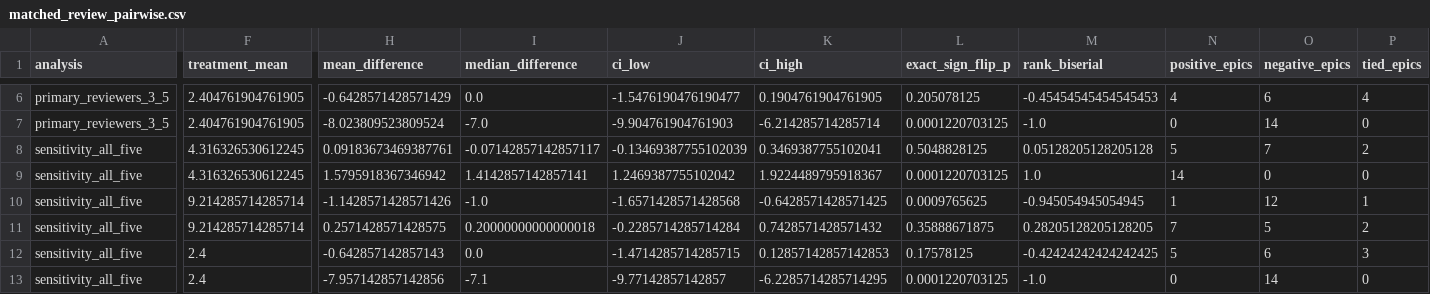
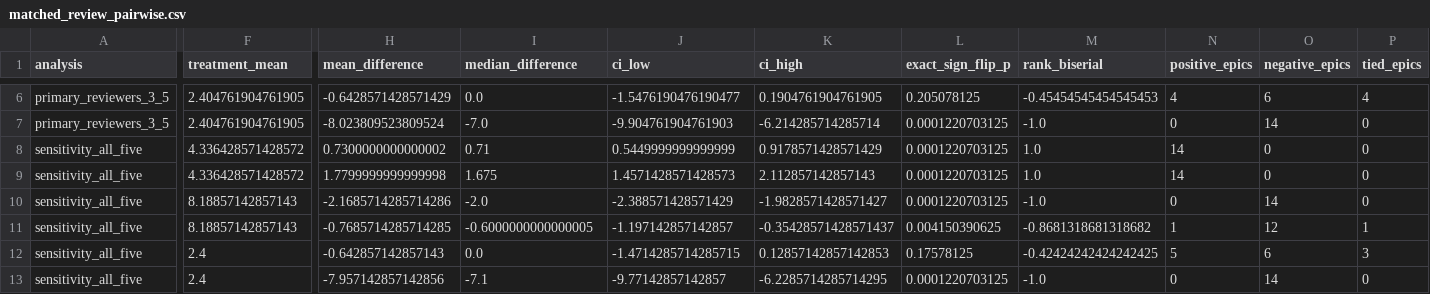
Before and after one commit to manish94u/JiraEnhancer, a CSV file: patent/reviewer_study/public_results/matched_review_pairwise.csv, drawn as a sheet; only a part is shown, gaps mark what is left out; removed rows and columns are numbered as before the commit, all else as after; rows hold the shown columns only; the diff covers the shown part only; the diff names each change by its address in the sheet, - before the commit and + after, or states it on an @@ line.

```diff
--- a/patent/reviewer_study/public_results/matched_review_pairwise.csv
+++ b/patent/reviewer_study/public_results/matched_review_pairwise.csv
-row 8: sensitivity_all_five | 4.316326530612245 | 0.09183673469387761 | -0.07142857142857117 | -0.13469387755102039 | 0.3469387755102041 | 0.5048828125 | 0.05128205128205128 | 5 | 7 | 2
+row 8: sensitivity_all_five | 4.336428571428572 | 0.7300000000000002 | 0.71 | 0.5449999999999999 | 0.9178571428571429 | 0.0001220703125 | 1.0 | 14 | 0 | 0
-F9 (treatment_mean): 4.316326530612245
+F9 (treatment_mean): 4.336428571428572
-H9 (mean_difference): 1.5795918367346942
+H9 (mean_difference): 1.7799999999999998
-I9 (median_difference): 1.4142857142857141
+I9 (median_difference): 1.675
-J9 (ci_low): 1.2469387755102042
+J9 (ci_low): 1.4571428571428573
-K9 (ci_high): 1.9224489795918367
+K9 (ci_high): 2.112857142857143
-F10:F11 (treatment_mean): 9.214285714285714
+F10:F11 (treatment_mean): 8.18857142857143
-H10 (mean_difference): -1.1428571428571426
+H10 (mean_difference): -2.1685714285714286
-I10 (median_difference): -1.0
+I10 (median_difference): -2.0
-J10 (ci_low): -1.6571428571428568
+J10 (ci_low): -2.388571428571429
-K10 (ci_high): -0.6428571428571425
+K10 (ci_high): -1.9828571428571427
-L10 (exact_sign_flip_p): 0.0009765625
+L10 (exact_sign_flip_p): 0.0001220703125
-M10 (rank_biserial): -0.945054945054945
+M10 (rank_biserial): -1.0
-N10 (positive_epics): 1
+N10 (positive_epics): 0
-O10 (negative_epics): 12
+O10 (negative_epics): 14
-P10 (tied_epics): 1
+P10 (tied_epics): 0
-H11 (mean_difference): 0.2571428571428575
+H11 (mean_difference): -0.7685714285714285
-I11 (median_difference): 0.20000000000000018
+I11 (median_difference): -0.6000000000000005
-J11 (ci_low): -0.2285714285714284
+J11 (ci_low): -1.197142857142857
-K11 (ci_high): 0.7428571428571432
+K11 (ci_high): -0.35428571428571437
-L11 (exact_sign_flip_p): 0.35888671875
+L11 (exact_sign_flip_p): 0.004150390625
-M11 (rank_biserial): 0.28205128205128205
+M11 (rank_biserial): -0.8681318681318682
-N11 (positive_epics): 7
+N11 (positive_epics): 1
-O11 (negative_epics): 5
+O11 (negative_epics): 12
-P11 (tied_epics): 2
+P11 (tied_epics): 1
```
Also changed, not shown: 1 added row, 1 removed row and 31 edited cells elsewhere in this file, patent/reviewer_study/public_results/matched_review_dimension_pairwise.csv, patent/reviewer_study/public_results/matched_review_dimension_summary.csv, 20 other files.
